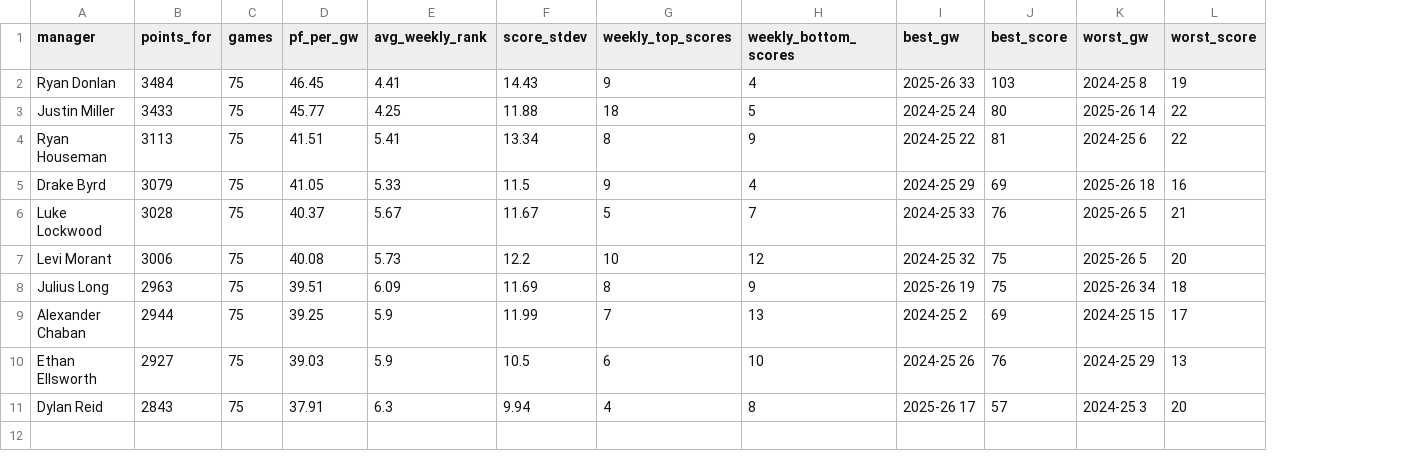
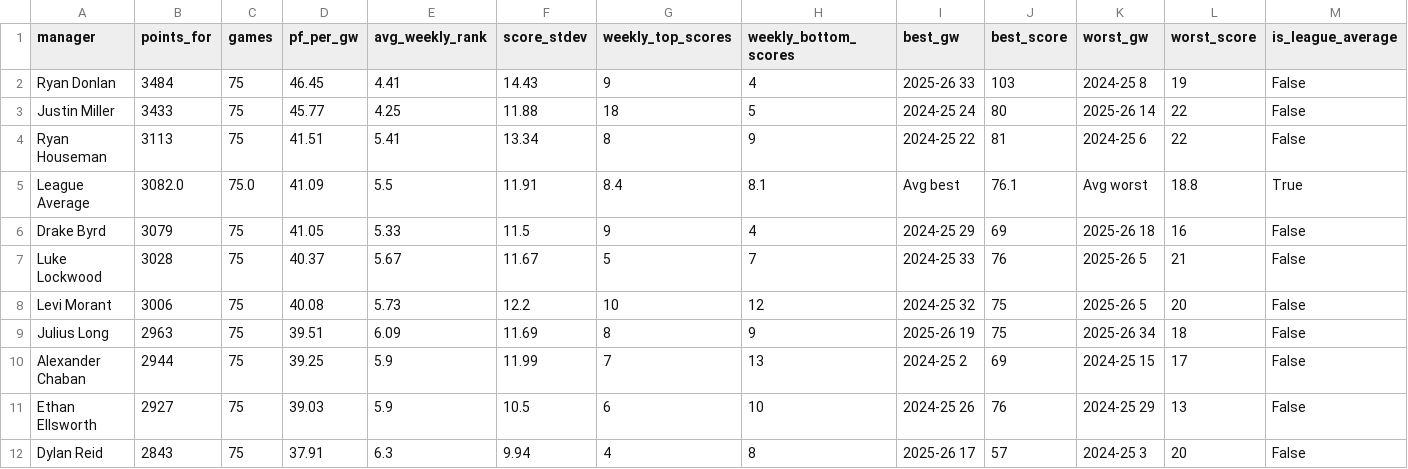
Before and after one commit to rdonlan/draft-fpl, a CSV file: data/analysis/all-time/all_time_scoring.csv, drawn as a sheet; addresses are those after the commit; the diff names each change by its address in the sheet, - before the commit and + after, or states it on an @@ line.

```diff
--- a/data/analysis/all-time/all_time_scoring.csv
+++ b/data/analysis/all-time/all_time_scoring.csv
+column M (is_league_average), rows 2-4: all False; rows 6-12: all False
+row 5: League Average | 3082.0 | 75.0 | 41.09 | 5.5 | 11.91 | 8.4 | 8.1 | Avg best | 76.1 | Avg worst | 18.8 | True
```
Also changed, not shown: 2 other files.
